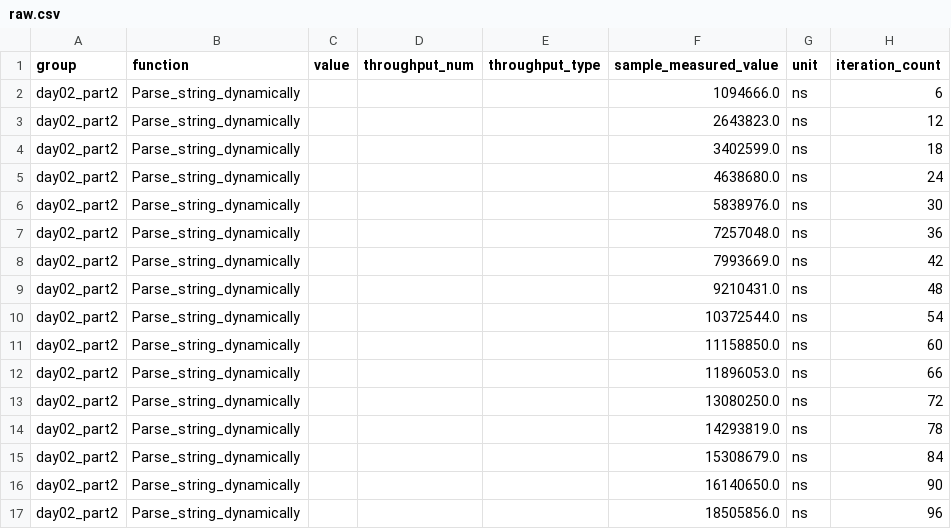
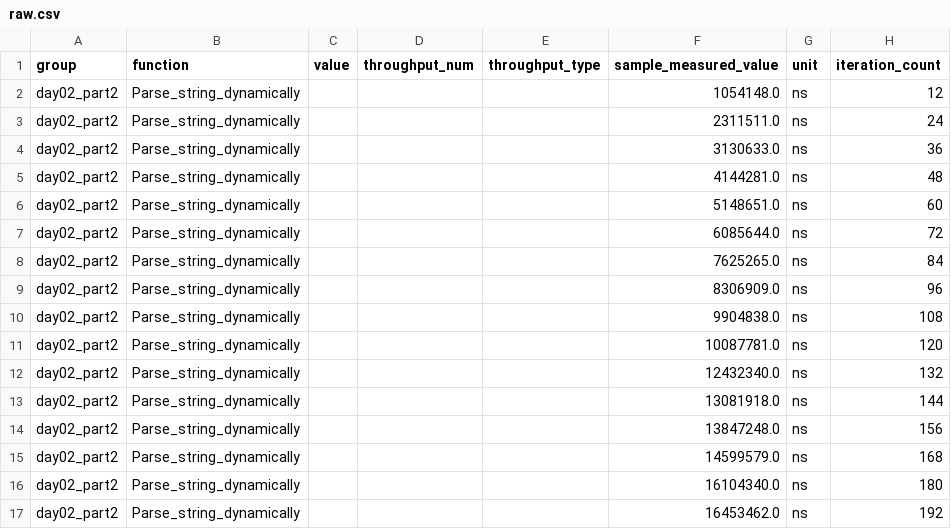
Before and after one commit to nbigaouette/advent_of_code_2020, a CSV file: day02/target/criterion/day02_part2/Parse_string_dynamically/base/raw.csv, drawn as a sheet; only a part is shown; the diff covers the shown part only.

```diff
--- a/day02/target/criterion/day02_part2/Parse_string_dynamically/base/raw.csv
+++ b/day02/target/criterion/day02_part2/Parse_string_dynamically/base/raw.csv
@@ -1,17 +1,17 @@
 group,function,value,throughput_num,throughput_type,sample_measured_value,unit,iteration_count
-day02_part2,Parse_string_dynamically,,,,1094666.0,ns,6
-day02_part2,Parse_string_dynamically,,,,2643823.0,ns,12
-day02_part2,Parse_string_dynamically,,,,3402599.0,ns,18
-day02_part2,Parse_string_dynamically,,,,4638680.0,ns,24
-day02_part2,Parse_string_dynamically,,,,5838976.0,ns,30
-day02_part2,Parse_string_dynamically,,,,7257048.0,ns,36
-day02_part2,Parse_string_dynamically,,,,7993669.0,ns,42
-day02_part2,Parse_string_dynamically,,,,9210431.0,ns,48
-day02_part2,Parse_string_dynamically,,,,10372544.0,ns,54
-day02_part2,Parse_string_dynamically,,,,11158850.0,ns,60
-day02_part2,Parse_string_dynamically,,,,11896053.0,ns,66
-day02_part2,Parse_string_dynamically,,,,13080250.0,ns,72
-day02_part2,Parse_string_dynamically,,,,14293819.0,ns,78
-day02_part2,Parse_string_dynamically,,,,15308679.0,ns,84
-day02_part2,Parse_string_dynamically,,,,16140650.0,ns,90
-day02_part2,Parse_string_dynamically,,,,18505856.0,ns,96
+day02_part2,Parse_string_dynamically,,,,1054148.0,ns,12
+day02_part2,Parse_string_dynamically,,,,2311511.0,ns,24
+day02_part2,Parse_string_dynamically,,,,3130633.0,ns,36
+day02_part2,Parse_string_dynamically,,,,4144281.0,ns,48
+day02_part2,Parse_string_dynamically,,,,5148651.0,ns,60
+day02_part2,Parse_string_dynamically,,,,6085644.0,ns,72
+day02_part2,Parse_string_dynamically,,,,7625265.0,ns,84
+day02_part2,Parse_string_dynamically,,,,8306909.0,ns,96
+day02_part2,Parse_string_dynamically,,,,9904838.0,ns,108
+day02_part2,Parse_string_dynamically,,,,10087781.0,ns,120
+day02_part2,Parse_string_dynamically,,,,12432340.0,ns,132
+day02_part2,Parse_string_dynamically,,,,13081918.0,ns,144
+day02_part2,Parse_string_dynamically,,,,13847248.0,ns,156
+day02_part2,Parse_string_dynamically,,,,14599579.0,ns,168
+day02_part2,Parse_string_dynamically,,,,16104340.0,ns,180
+day02_part2,Parse_string_dynamically,,,,16453462.0,ns,192
```
Also changed, not shown: 168 edited cells elsewhere in this file, day02/target/criterion/day02_part1/Parse_string_dynamically/base/raw.csv, day02/target/criterion/day02_part1/Parse_string_dynamically/new/raw.csv, 35 other files.
